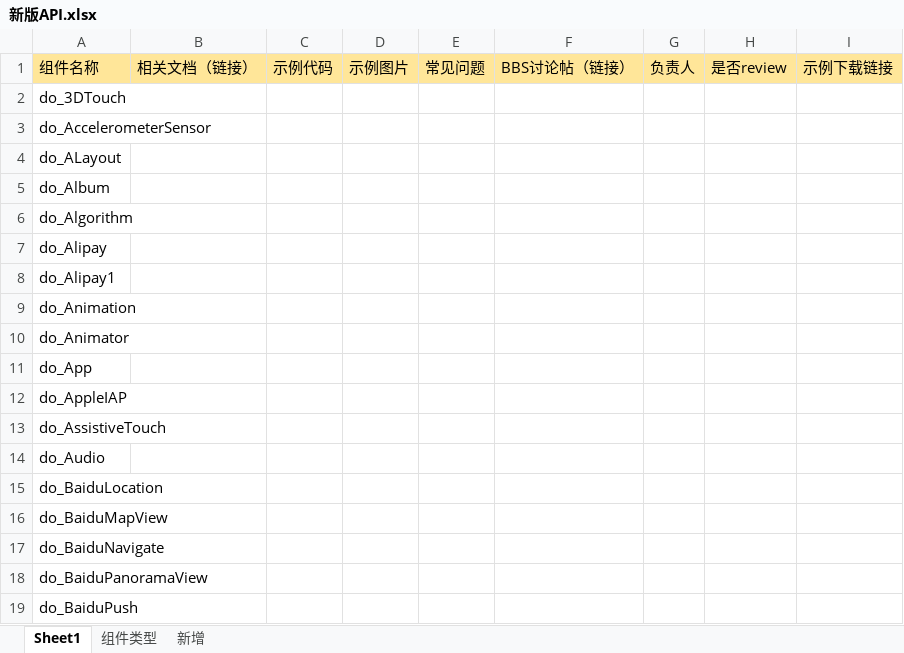
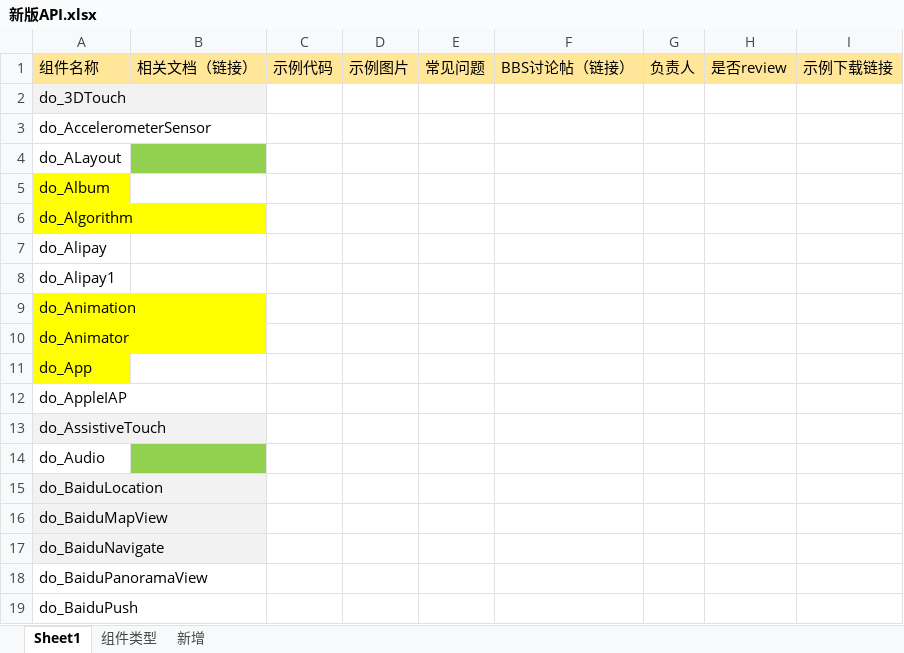
Before and after one commit to do-api/sample, an Excel workbook: 新版API.xlsx, sheet Sheet1, drawn as a sheet; only a part is shown; values as stored, in another font and other column widths than the file's, no borders; the diff names each change by its address in the sheet, - before the commit and + after, or states it on an @@ line.

Commit message:
add plan

```diff
--- a/新版API.xlsx (sheet Sheet1)
+++ b/新版API.xlsx (sheet Sheet1)
-A2 fill: none
+A2 fill: #F2F2F2
-B4 fill: none
+B4 fill: #92D050
-A5:A6 fill: none
+A5:A6 fill: #FFFF00
-A9:A11 fill: none
+A9:A11 fill: #FFFF00
-A13 fill: none
+A13 fill: #F2F2F2
-B14 fill: none
+B14 fill: #92D050
-A15:A17 fill: none
+A15:A17 fill: #F2F2F2
```
